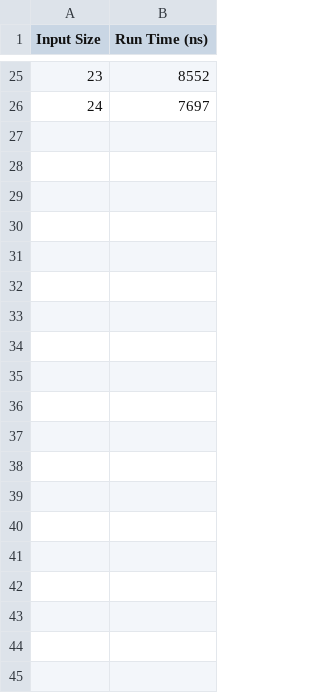
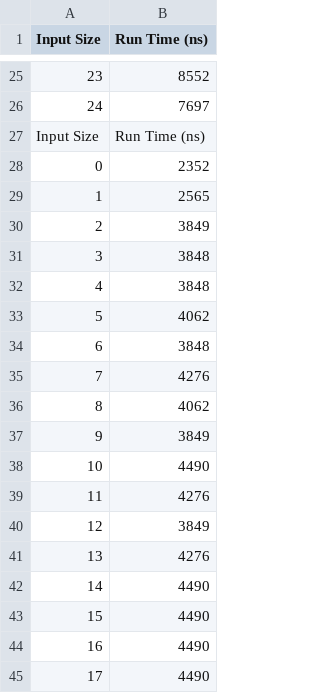
Before and after one commit to pear94210/cse131-fl16-seunghan.bae, a CSV file: outputs/iter.csv, drawn as a sheet; only a part is shown, gaps mark what is left out; the diff covers the shown part only.

```diff
--- a/outputs/iter.csv
+++ b/outputs/iter.csv
@@ -26 +26,20 @@ Input Size,Run Time (ns)
 24,7697
+Input Size,Run Time (ns)
+0,2352
+1,2565
+2,3849
+3,3848
+4,3848
+5,4062
+6,3848
+7,4276
+8,4062
+9,3849
+10,4490
+11,4276
+12,3849
+13,4276
+14,4490
+15,4490
+16,4490
+17,4490
```
Also changed, not shown: 33 added rows elsewhere in this file, outputs/recur.csv, 2 other files.
